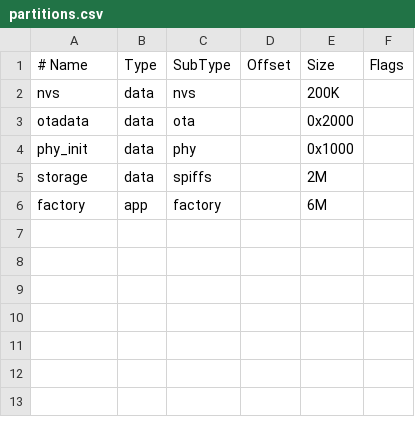
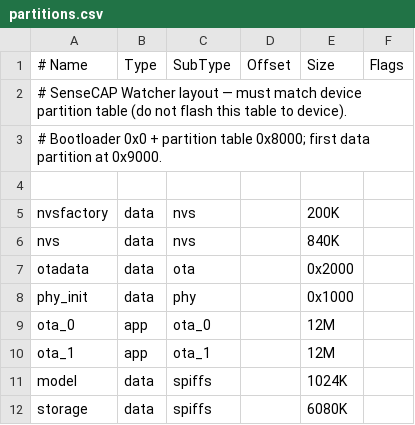
Before and after one commit to H34THEN/sensecap-emotion-watcher, a CSV file: firmware/circe/partitions.csv, drawn as a sheet; removed rows and columns are numbered as before the commit, all else as after; the diff names each change by its address in the sheet, - before the commit and + after, or states it on an @@ line.

```diff
--- a/firmware/circe/partitions.csv
+++ b/firmware/circe/partitions.csv
+row 2: # SenseCAP Watcher layout — must match device partition table (do not flash this table to device).
+row 3: # Bootloader 0x0 + partition table 0x8000; first data partition at 0x9000.
+row 4: (empty)
+row 5: nvsfactory | data | nvs |  | 200K
-E6: 200K
+E6: 840K
+row 9: ota_0 | app | ota_0 |  | 12M
+row 10: ota_1 | app | ota_1 |  | 12M
+row 11: model | data | spiffs |  | 1024K
-E12: 2M
+E12: 6080K
-row 6: factory | app | factory |  | 6M
```
Also changed, not shown: 7 other files.
